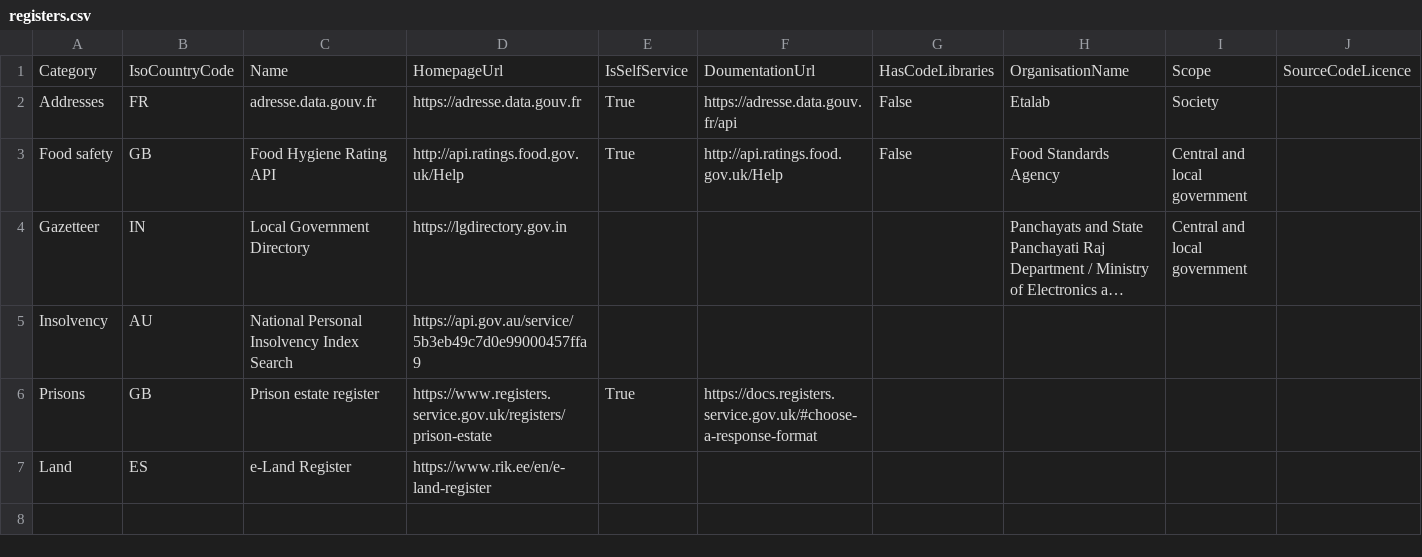
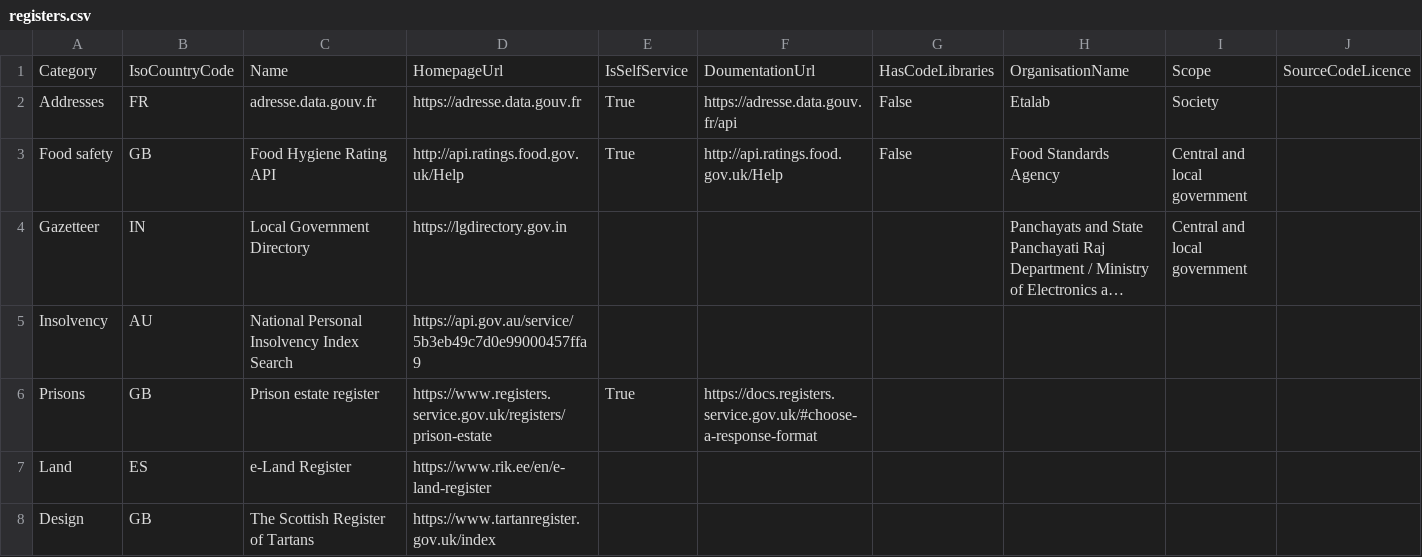
Before and after one commit to platformland/government-common-platforms, a CSV file: data/registers.csv, drawn as a sheet; only a part is shown; long unchanged cells end in …; rows hold the shown columns only; the diff names each change by its address in the sheet, - before the commit and + after, or states it on an @@ line.

Commit message:
Update registers.csv

```diff
--- a/data/registers.csv
+++ b/data/registers.csv
+row 8: Design | GB | The Scottish Register of Tartans | https://www.tartanregister.gov.uk/index
```
